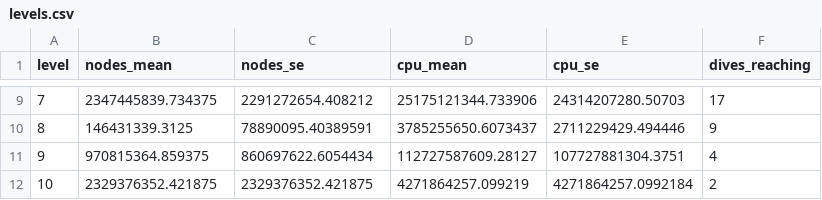
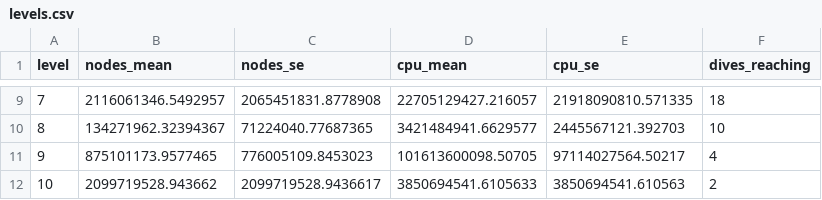
Before and after one commit to natebrix/qap, a CSV file: experiments/estimates/tai50b/dives/levels.csv, drawn as a sheet; only a part is shown, gaps mark what is left out; the diff covers the shown part only.

```diff
--- a/experiments/estimates/tai50b/dives/levels.csv
+++ b/experiments/estimates/tai50b/dives/levels.csv
@@ -9,4 +9,4 @@ level,nodes_mean,nodes_se,cpu_mean,cpu_se,dives_reaching
-7,2347445839.734375,2291272654.408212,25175121344.733906,24314207280.50703,17
-8,146431339.3125,78890095.40389591,3785255650.6073437,2711229429.494446,9
-9,970815364.859375,860697622.6054434,112727587609.28127,107727881304.3751,4
-10,2329376352.421875,2329376352.421875,4271864257.099219,4271864257.0992184,2
+7,2116061346.5492957,2065451831.8778908,22705129427.216057,21918090810.571335,18
+8,134271962.32394367,71224040.77687365,3421484941.6629577,2445567121.392703,10
+9,875101173.9577465,776005109.8453023,101613600098.50705,97114027564.50217,4
+10,2099719528.943662,2099719528.9436617,3850694541.6105633,3850694541.610563,2
```
Also changed, not shown: 33 edited cells elsewhere in this file, experiments/estimates/tai50b/dives/dive_levels.csv, experiments/estimates/tai50b/dives/dives.csv, 13 other files.
